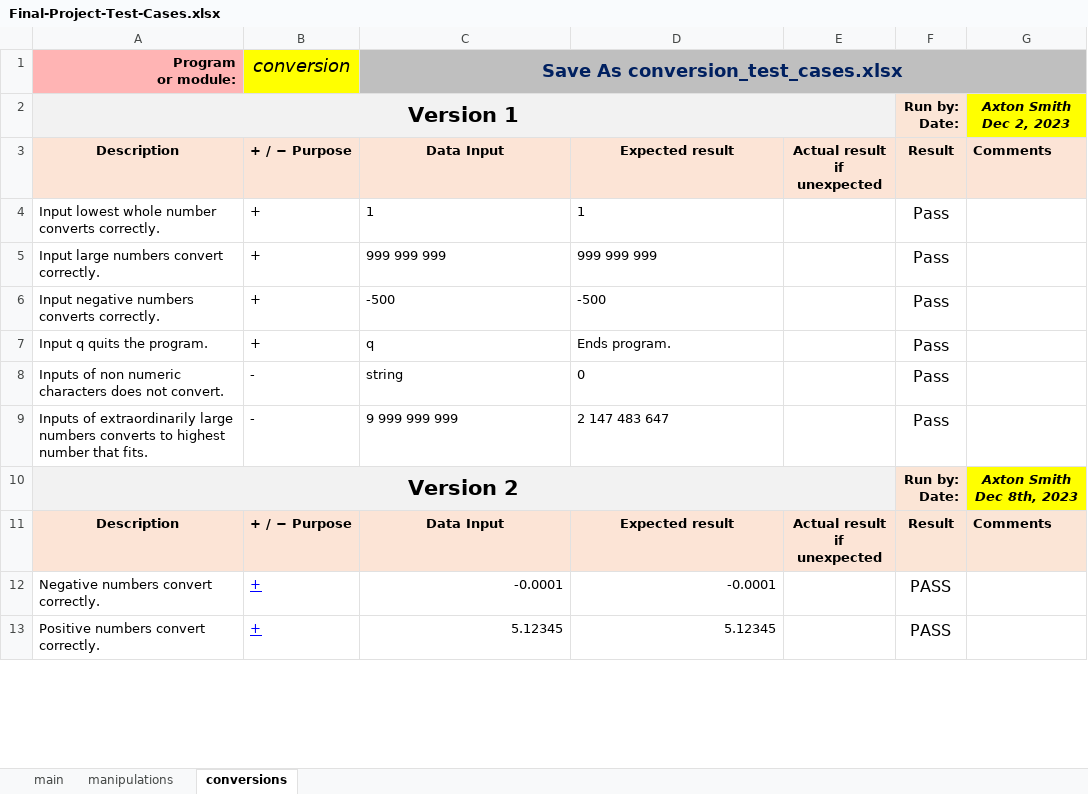
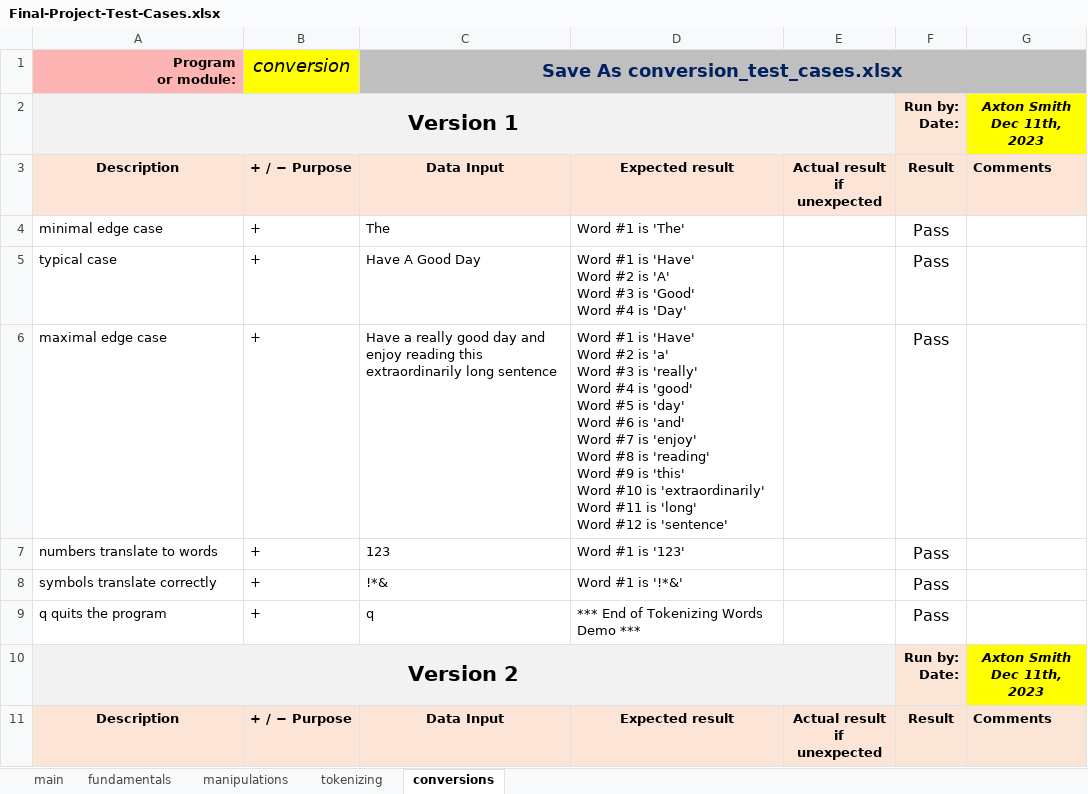
Before and after one commit to AxtonS/CPR101group3, an Excel workbook: V3/Final-Project-Test-Cases.xlsx, sheet conversions, drawn as a sheet; only a part is shown; values as stored, in another font and other column widths than the file's, no borders; conditional formats not drawn; removed rows and columns are numbered as before the commit, all else as after; ↵ is a line break in a cell; the diff covers the shown part only; the diff names each change by its address in the sheet, - before the commit and + after, or states it on an @@ line.

Commit message:
Incorporate all modules into main directory, update Final-Project-Plan and Final-Project_Test_Cases

```diff
--- a/V3/Final-Project-Test-Cases.xlsx (sheet conversions)
+++ b/V3/Final-Project-Test-Cases.xlsx (sheet conversions)
+sheet tab: fundamentals
+sheet tab: tokenizing
-G2: Axton Smith ↵ Dec 2, 2023
+G2: Axton Smith ↵ Dec 11th, 2023
-row 4: Input lowest whole number converts correctly. | + | 1 | 1 |  | Pass
-row 5: Input large numbers convert correctly. | + | 999 999 999 | 999 999 999 |  | Pass
-row 6: Input negative numbers converts correctly. | + | -500 | -500 |  | Pass
+row 4: minimal edge case | + | The | Word #1 is 'The' |  | Pass
+row 5: typical case | + | Have A Good Day | Word #1 is 'Have' ↵ Word #2 is 'A' ↵ Word #3 is 'Good' ↵ Word #4 is 'Day' |  | Pass
+row 6: maximal edge case | + | Have a really good day and enjoy reading this extraordinarily long sentence | Word #1 is 'Have' ↵ Word #2 is 'a' ↵ Word #3 is 'really' ↵ Word #4 is 'good' ↵ Word #5 is 'day' ↵ Word #6 is 'and' ↵ Word #7 is 'enjoy' ↵ Word #8 is 'reading' ↵ Word #9 is 'this' ↵ Word #10 is 'extraordinarily' ↵ Word #11 is 'long' ↵ Word #12 is 'sentence' |  | Pass
+row 7: numbers translate to words | + | 123 | Word #1 is '123' |  | Pass
+row 8: symbols translate correctly | + | !*& | Word #1 is '!*&' |  | Pass
-A9 (Program or module:): Input q quits the program.
+A9 (Program or module:): q quits the program
-D9: Ends program.
+D9: *** End of Tokenizing Words Demo ***
-row 8: Inputs of non numeric characters does not convert. | - | string | 0 |  | Pass
-row 9: Inputs of extraordinarily large numbers converts to highest number that fits. | - | 9 999 999 999 | 2 147 483 647 |  | Pass
-G10: Axton Smith ↵ Dec 8th, 2023
+G10: Axton Smith ↵ Dec 11th, 2023
-row 12: Negative numbers convert correctly. | + | -0.0001 | -0.0001 |  | PASS
-row 13: Positive numbers convert correctly. | + | 5.12345 | 5.12345 |  | PASS
```
Also changed, not shown: 12 added rows, 4 removed rows and 1 edited cell elsewhere in this sheet, sheet main, sheet manipulations, V3/Final-Project-Plan.xlsx, 6 other files.
